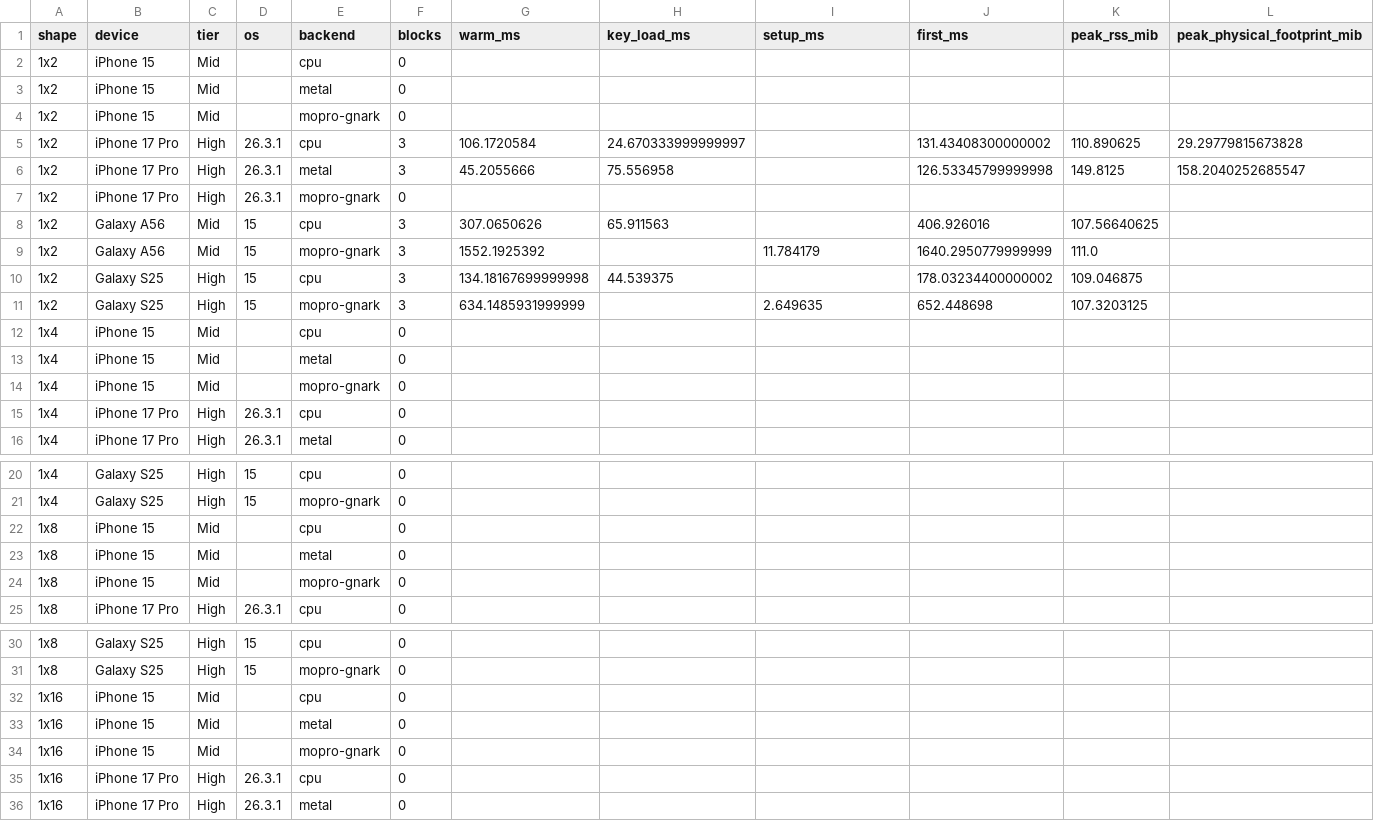
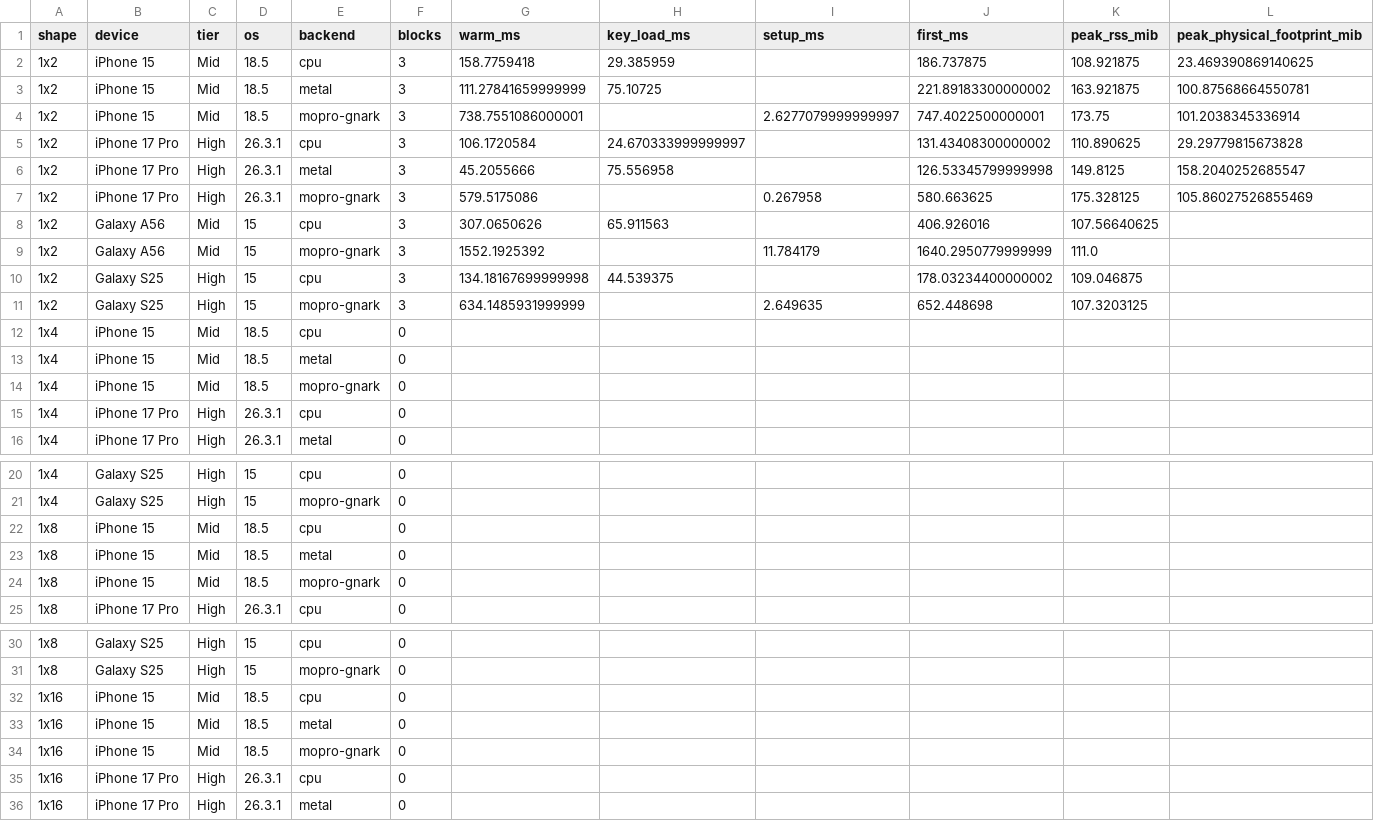
Before and after one commit to helius-labs/zk-tools, a CSV file: zopro/docs/benchmarks/2026-11-21-m5-pro-vs-aws-c7a/phone-aws-comparison.csv, drawn as a sheet; only a part is shown, gaps mark what is left out; the diff covers the shown part only; the diff names each change by its address in the sheet, - before the commit and + after, or states it on an @@ line.

Commit message:
Report verified Mopro and Zopro smoke results on all four phones

```diff
--- a/zopro/docs/benchmarks/2026-11-21-m5-pro-vs-aws-c7a/phone-aws-comparison.csv
+++ b/zopro/docs/benchmarks/2026-11-21-m5-pro-vs-aws-c7a/phone-aws-comparison.csv
-D2:D4 (os): (empty)
+D2:D4 (os): 18.5
-F2:F4 (blocks): 0
+F2:F4 (blocks): 3
-G2 (warm_ms): (empty)
+G2 (warm_ms): 158.7759418
-H2 (key_load_ms): (empty)
+H2 (key_load_ms): 29.385959
-J2 (first_ms): (empty)
+J2 (first_ms): 186.737875
-K2 (peak_rss_mib): (empty)
+K2 (peak_rss_mib): 108.921875
-L2 (peak_physical_footprint_mib): (empty)
+L2 (peak_physical_footprint_mib): 23.469390869140625
-G3 (warm_ms): (empty)
+G3 (warm_ms): 111.27841659999999
-H3 (key_load_ms): (empty)
+H3 (key_load_ms): 75.10725
-J3 (first_ms): (empty)
+J3 (first_ms): 221.89183300000002
-K3 (peak_rss_mib): (empty)
+K3 (peak_rss_mib): 163.921875
-L3 (peak_physical_footprint_mib): (empty)
+L3 (peak_physical_footprint_mib): 100.87568664550781
-G4 (warm_ms): (empty)
+G4 (warm_ms): 738.7551086000001
-I4 (setup_ms): (empty)
+I4 (setup_ms): 2.6277079999999997
-J4 (first_ms): (empty)
+J4 (first_ms): 747.4022500000001
-K4 (peak_rss_mib): (empty)
+K4 (peak_rss_mib): 173.75
-L4 (peak_physical_footprint_mib): (empty)
+L4 (peak_physical_footprint_mib): 101.2038345336914
-F7 (blocks): 0
+F7 (blocks): 3
-G7 (warm_ms): (empty)
+G7 (warm_ms): 579.5175086
-I7 (setup_ms): (empty)
+I7 (setup_ms): 0.267958
-J7 (first_ms): (empty)
+J7 (first_ms): 580.663625
-K7 (peak_rss_mib): (empty)
+K7 (peak_rss_mib): 175.328125
-L7 (peak_physical_footprint_mib): (empty)
+L7 (peak_physical_footprint_mib): 105.86027526855469
-D12:D14 (os): (empty)
+D12:D14 (os): 18.5
-D22:D24 (os): (empty)
+D22:D24 (os): 18.5
-D32:D34 (os): (empty)
+D32:D34 (os): 18.5
```
Also changed, not shown: 135 edited cells elsewhere in this file, 2 other files.
